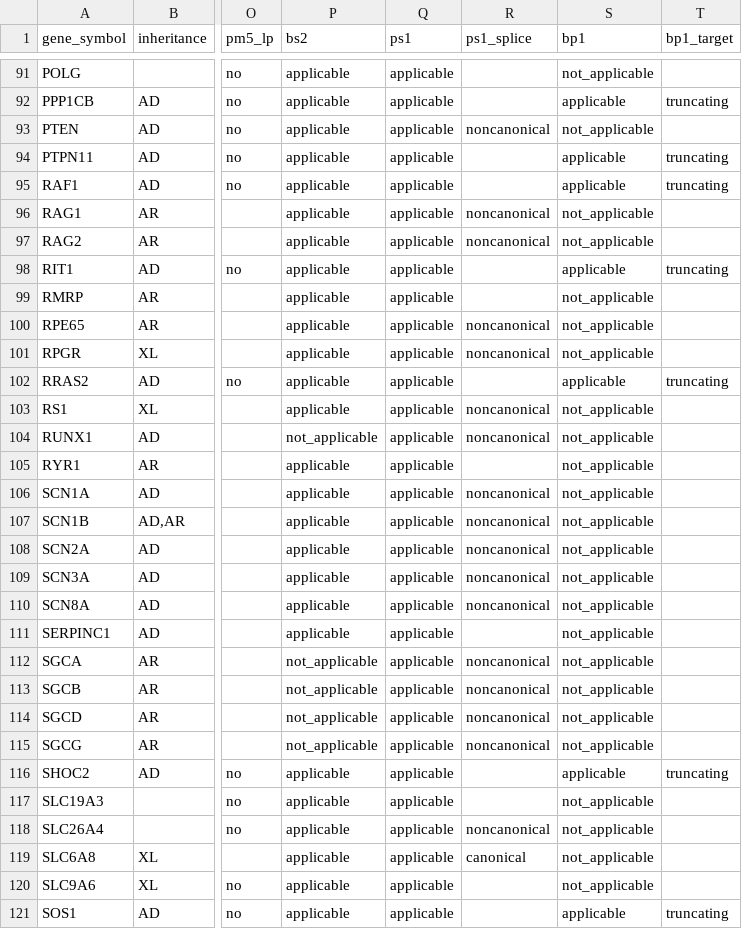
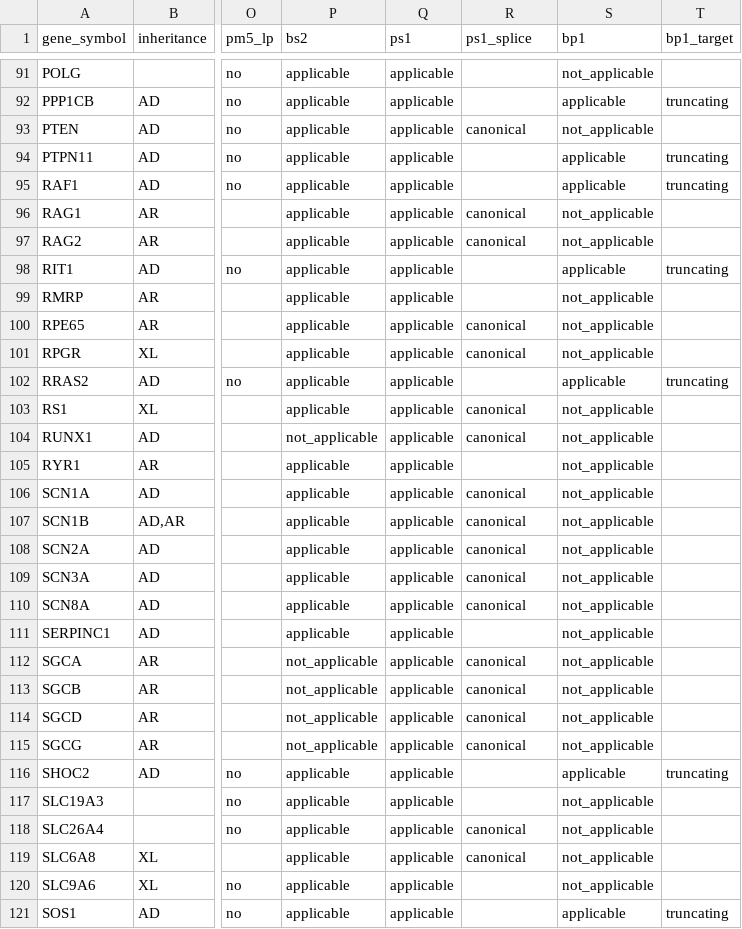
Before and after one commit to hnakahara/HUVar, a TSV file: resources/clingen/disease_prevalence.tsv, drawn as a sheet; only a part is shown, gaps mark what is left out; the diff covers the shown part only; the diff names each change by its address in the sheet, - before the commit and + after, or states it on an @@ line.

```diff
--- a/resources/clingen/disease_prevalence.tsv
+++ b/resources/clingen/disease_prevalence.tsv
-R93 (ps1_splice): noncanonical
+R93 (ps1_splice): canonical
-R96:R97 (ps1_splice): noncanonical
+R96:R97 (ps1_splice): canonical
-R100:R101 (ps1_splice): noncanonical
+R100:R101 (ps1_splice): canonical
-R103:R104 (ps1_splice): noncanonical
+R103:R104 (ps1_splice): canonical
-R106:R110 (ps1_splice): noncanonical
+R106:R110 (ps1_splice): canonical
-R112:R115 (ps1_splice): noncanonical
+R112:R115 (ps1_splice): canonical
-R118 (ps1_splice): noncanonical
+R118 (ps1_splice): canonical
```
Also changed, not shown: 40 edited cells elsewhere in this file, 1 other file.
